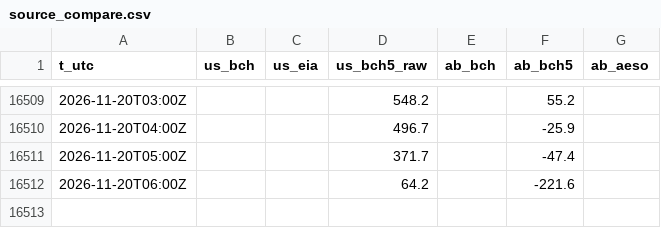
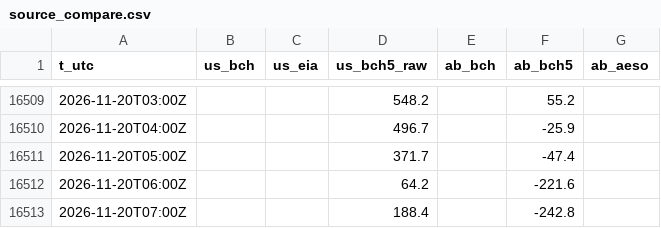
Before and after one commit to warrenboyle/bc-powerflow, a CSV file: docs/source_compare.csv, drawn as a sheet; only a part is shown, gaps mark what is left out; the diff names each change by its address in the sheet, - before the commit and + after, or states it on an @@ line.

```diff
--- a/docs/source_compare.csv
+++ b/docs/source_compare.csv
+row 16513: 2026-11-20T07:00Z |  |  | 188.4 |  | -242.8
```
Also changed, not shown: docs/hourly.csv, 5 other files.
